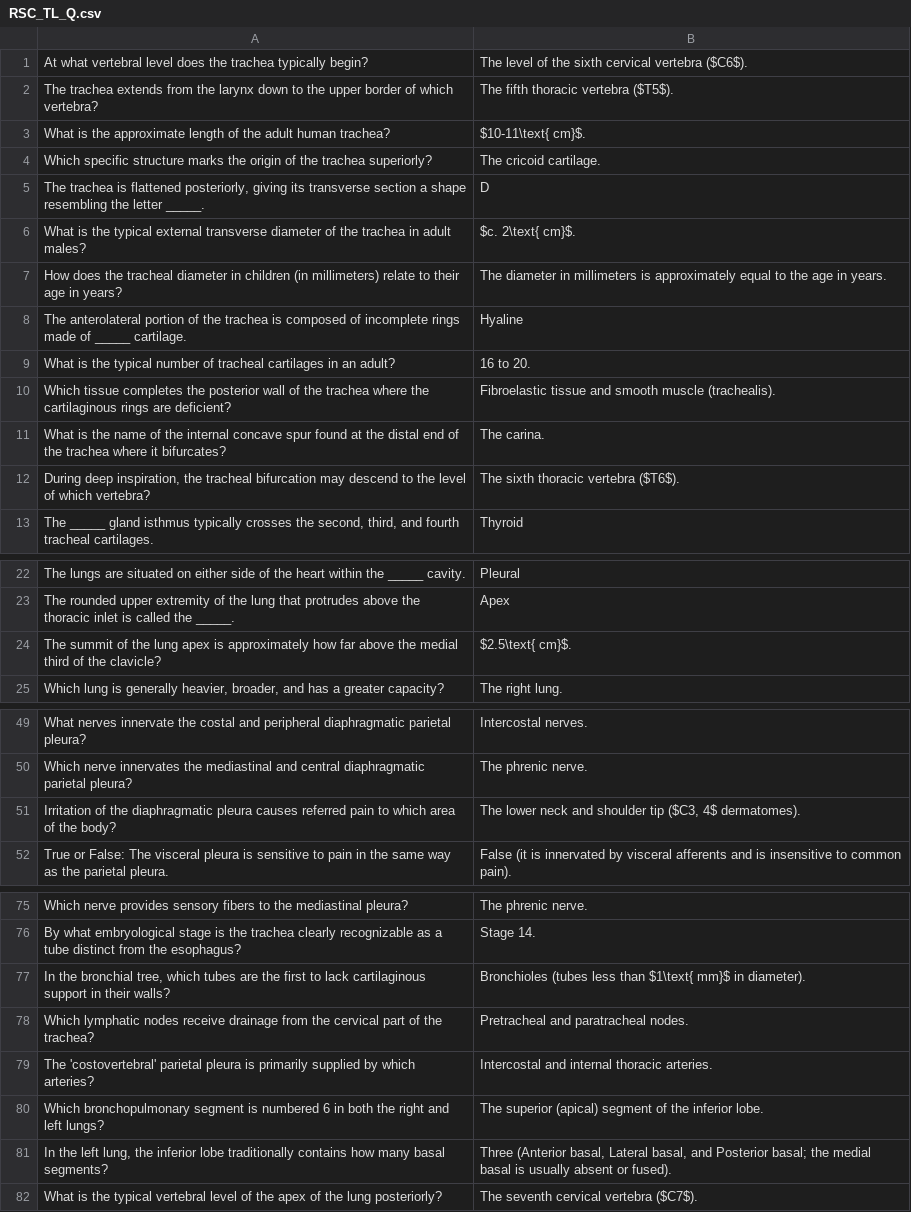
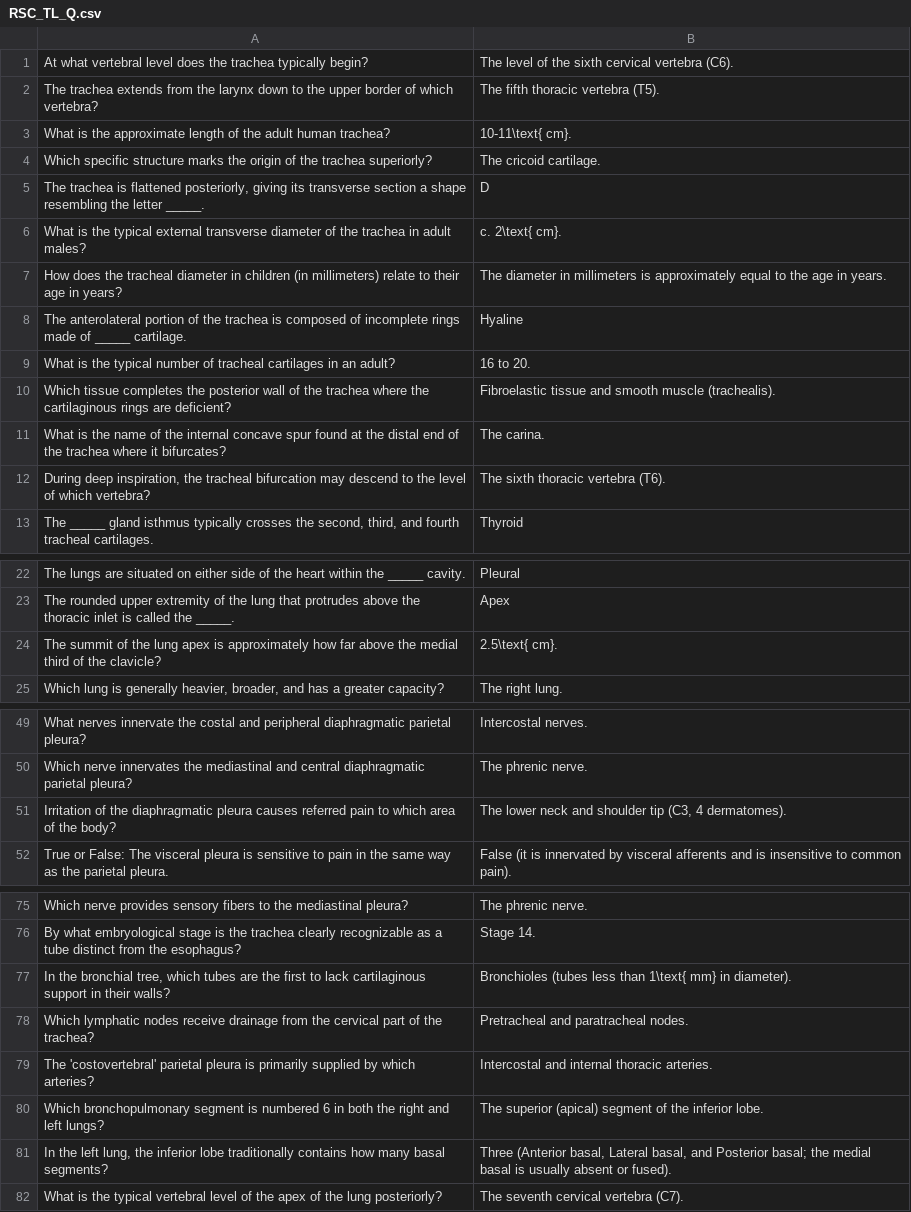
Before and after one commit to cristyyalbertyy-hub/HumanAnatomy1, a CSV file: public/RSC_TL_Q.csv, drawn as a sheet; only a part is shown, gaps mark what is left out.

```diff
--- a/public/RSC_TL_Q.csv
+++ b/public/RSC_TL_Q.csv
@@ -1,7 +1,7 @@
-At what vertebral level does the trachea typically begin?,The level of the sixth cervical vertebra ($C6$).
-The trachea extends from the larynx down to the upper border of which vertebra?,The fifth thoracic vertebra ($T5$).
-What is the approximate length of the adult human trachea?,$10-11\text{ cm}$.
+At what vertebral level does the trachea typically begin?,The level of the sixth cervical vertebra (C6).
+The trachea extends from the larynx down to the upper border of which vertebra?,The fifth thoracic vertebra (T5).
+What is the approximate length of the adult human trachea?,10-11\text{ cm}.
 Which specific structure marks the origin of the trachea superiorly?,The cricoid cartilage.
 "The trachea is flattened posteriorly, giving its transverse section a shape resembling the letter _____.",D
-What is the typical external transverse diameter of the trachea in adult males?,$c. 2\text{ cm}$.
+What is the typical external transverse diameter of the trachea in adult males?,c. 2\text{ cm}.
 How does the tracheal diameter in children (in millimeters) relate to their age in years?,The diameter in millimeters is approximately equal to the age in years.
@@ -11,3 +11,3 @@ Which tissue completes the posterior wall of the trachea where the cartilaginous
 What is the name of the internal concave spur found at the distal end of the trachea where it bifurcates?,The carina.
-"During deep inspiration, the tracheal bifurcation may descend to the level of which vertebra?",The sixth thoracic vertebra ($T6$).
+"During deep inspiration, the tracheal bifurcation may descend to the level of which vertebra?",The sixth thoracic vertebra (T6).
 "The _____ gland isthmus typically crosses the second, third, and fourth tracheal cartilages.",Thyroid
@@ -23,3 +23,3 @@ The lungs are situated on either side of the heart within the _____ cavity.,Pleu
 The rounded upper extremity of the lung that protrudes above the thoracic inlet is called the _____.,Apex
-The summit of the lung apex is approximately how far above the medial third of the clavicle?,$2.5\text{ cm}$.
+The summit of the lung apex is approximately how far above the medial third of the clavicle?,2.5\text{ cm}.
 "Which lung is generally heavier, broader, and has a greater capacity?",The right lung.
@@ -50,3 +50,3 @@ What nerves innervate the costal and peripheral diaphragmatic parietal pleura?,I
 Which nerve innervates the mediastinal and central diaphragmatic parietal pleura?,The phrenic nerve.
-Irritation of the diaphragmatic pleura causes referred pain to which area of the body?,"The lower neck and shoulder tip ($C3, 4$ dermatomes)."
+Irritation of the diaphragmatic pleura causes referred pain to which area of the body?,"The lower neck and shoulder tip (C3, 4 dermatomes)."
 True or False: The visceral pleura is sensitive to pain in the same way as the parietal pleura.,False (it is innervated by visceral afferents and is insensitive to common pain).
@@ -76,3 +76,3 @@ Which nerve provides sensory fibers to the mediastinal pleura?,The phrenic nerve
 By what embryological stage is the trachea clearly recognizable as a tube distinct from the esophagus?,Stage 14.
-"In the bronchial tree, which tubes are the first to lack cartilaginous support in their walls?",Bronchioles (tubes less than $1\text{ mm}$ in diameter).
+"In the bronchial tree, which tubes are the first to lack cartilaginous support in their walls?",Bronchioles (tubes less than 1\text{ mm} in diameter).
 Which lymphatic nodes receive drainage from the cervical part of the trachea?,Pretracheal and paratracheal nodes.
@@ -81,2 +81,2 @@ Which bronchopulmonary segment is numbered 6 in both the right and left lungs?,T
 "In the left lung, the inferior lobe traditionally contains how many basal segments?","Three (Anterior basal, Lateral basal, and Posterior basal; the medial basal is usually absent or fused)."
-What is the typical vertebral level of the apex of the lung posteriorly?,The seventh cervical vertebra ($C7$).
+What is the typical vertebral level of the apex of the lung posteriorly?,The seventh cervical vertebra (C7).
```
Also changed, not shown: public/LS_AT_L_Q.csv, public/LS_M_CAM_Q.csv, 19 other files.
